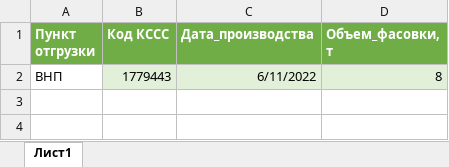
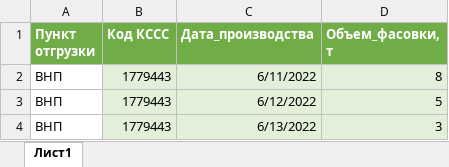
Before and after one commit to leralee/tom-s_work, an Excel workbook: распереление дат тестирование/graphic-test.xlsx, sheet Лист1, drawn as a sheet; values as stored, in another font and other column widths than the file's, no borders; the diff names each change by its address in the sheet, - before the commit and + after, or states it on an @@ line.

```diff
--- a/распереление дат тестирование/graphic-test.xlsx (sheet Лист1)
+++ b/распереление дат тестирование/graphic-test.xlsx (sheet Лист1)
+row 3: ВНП | 1779443 | 6/12/2022 | 5
+row 4: ВНП | 1779443 | 6/13/2022 | 3
```
Also changed, not shown: график/график.xlsx, распереление дат тестирование/orders-test.xlsx, 29 other files.
